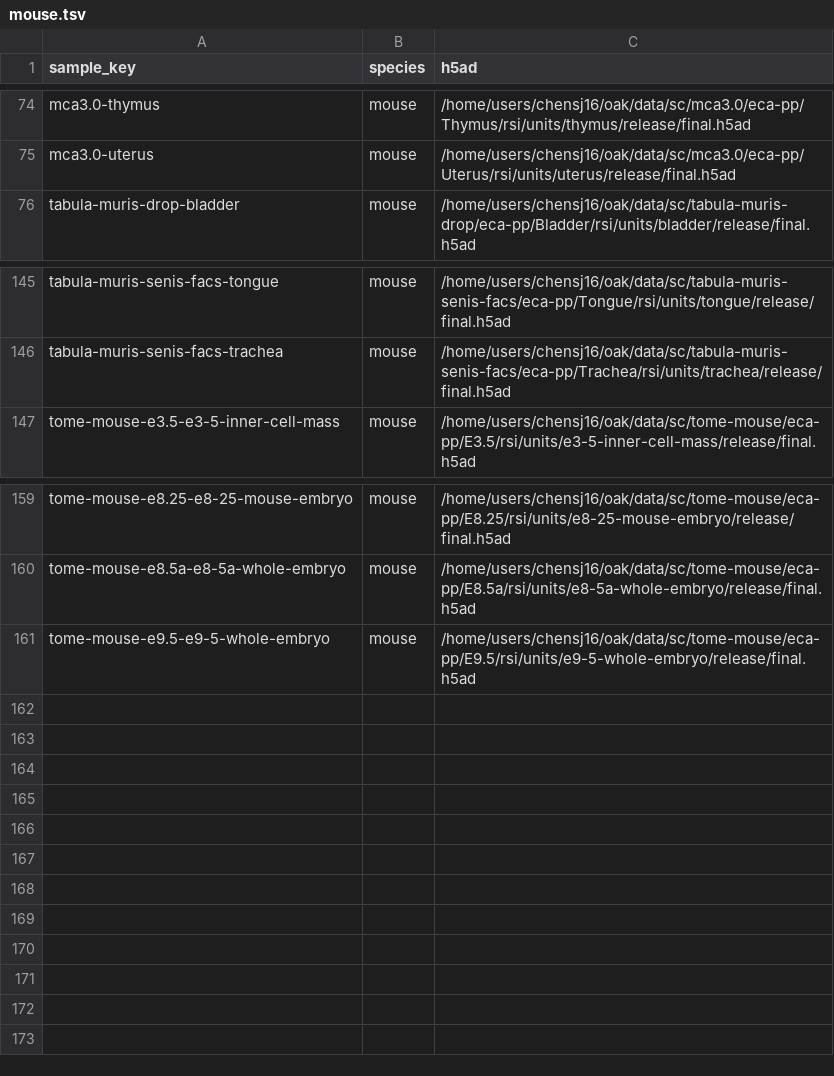
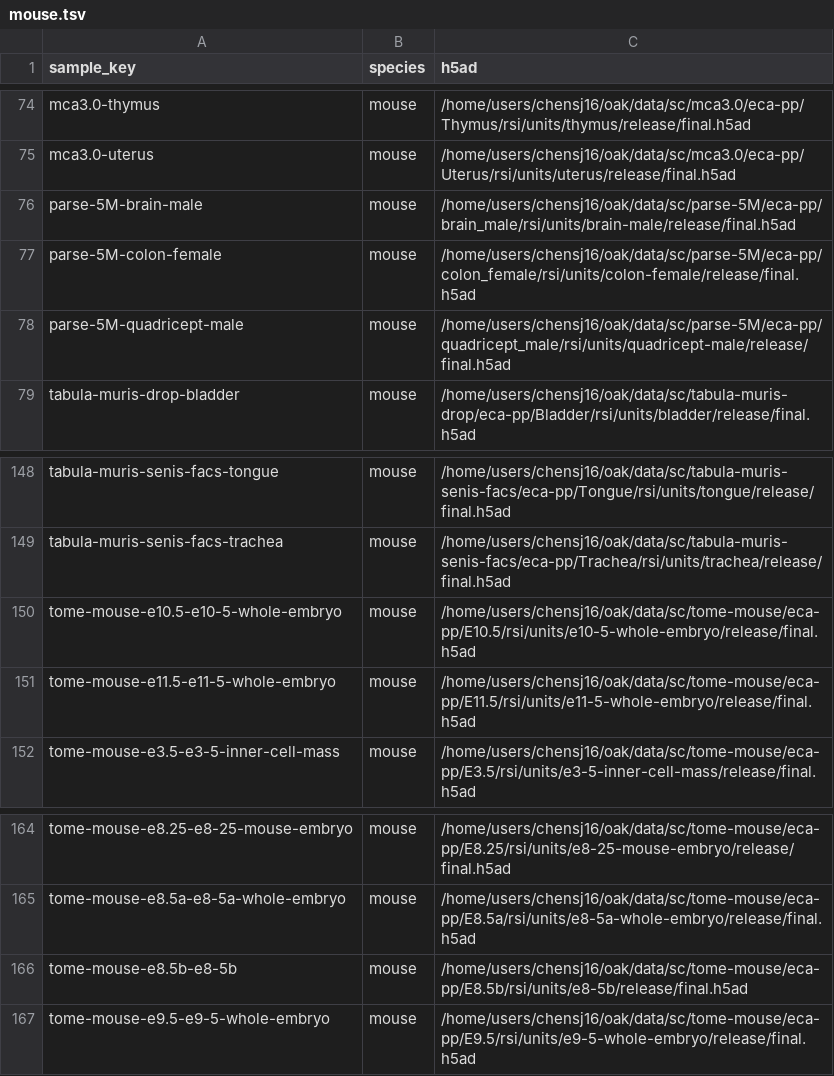
Before and after one commit to chansigit/eca-feature-sel, a TSV file: mouse.tsv, drawn as a sheet; only a part is shown, gaps mark what is left out.

Commit message:
Final pipeline, FM category lists, MGI biotypes, user-facing README
- pipeline.sh: scan -> ref -> measure (incremental) -> build -> votes
- build writes genes_<sp>.tsv (selected genes only) next to vocab_<sp>.tsv
- category_keep / category_drop accept Ensembl biotypes as well as is_* flags
- reference: Ensembl 116 + MGI MRK_List2 feature types for MGI-keyed ids,
  so every corpus gene has a biotype
- config: s_min 1.3, protein_coding >= 3 votes, default >= 10; keep IG/TR
  constant + sex genes; drop pseudogenes, V/D/J segments, small RNAs, TEC
- mouse.tsv: 166 rsi units (parse-5M, tome E8.5b/E10.5/E11.5 added)
- README rewritten for users; design doc updated

```diff
--- a/mouse.tsv
+++ b/mouse.tsv
@@ -75,2 +75,5 @@ mca3.0-thymus	mouse	/home/users/chensj16/oak/data/sc/mca3.0/eca-pp/Thymus/rsi/un
 mca3.0-uterus	mouse	/home/users/chensj16/oak/data/sc/mca3.0/eca-pp/Uterus/rsi/units/uterus/release/final.h5ad
+parse-5M-brain-male	mouse	/home/users/chensj16/oak/data/sc/parse-5M/eca-pp/brain_male/rsi/units/brain-male/release/final.h5ad
+parse-5M-colon-female	mouse	/home/users/chensj16/oak/data/sc/parse-5M/eca-pp/colon_female/rsi/units/colon-female/release/final.h5ad
+parse-5M-quadricept-male	mouse	/home/users/chensj16/oak/data/sc/parse-5M/eca-pp/quadricept_male/rsi/units/quadricept-male/release/final.h5ad
 tabula-muris-drop-bladder	mouse	/home/users/chensj16/oak/data/sc/tabula-muris-drop/eca-pp/Bladder/rsi/units/bladder/release/final.h5ad
@@ -146,2 +149,4 @@ tabula-muris-senis-facs-tongue	mouse	/home/users/chensj16/oak/data/sc/tabula-mur
 tabula-muris-senis-facs-trachea	mouse	/home/users/chensj16/oak/data/sc/tabula-muris-senis-facs/eca-pp/Trachea/rsi/units/trachea/release/final.h5ad
+tome-mouse-e10.5-e10-5-whole-embryo	mouse	/home/users/chensj16/oak/data/sc/tome-mouse/eca-pp/E10.5/rsi/units/e10-5-whole-embryo/release/final.h5ad
+tome-mouse-e11.5-e11-5-whole-embryo	mouse	/home/users/chensj16/oak/data/sc/tome-mouse/eca-pp/E11.5/rsi/units/e11-5-whole-embryo/release/final.h5ad
 tome-mouse-e3.5-e3-5-inner-cell-mass	mouse	/home/users/chensj16/oak/data/sc/tome-mouse/eca-pp/E3.5/rsi/units/e3-5-inner-cell-mass/release/final.h5ad
@@ -160,2 +165,3 @@ tome-mouse-e8.25-e8-25-mouse-embryo	mouse	/home/users/chensj16/oak/data/sc/tome-
 tome-mouse-e8.5a-e8-5a-whole-embryo	mouse	/home/users/chensj16/oak/data/sc/tome-mouse/eca-pp/E8.5a/rsi/units/e8-5a-whole-embryo/release/final.h5ad
+tome-mouse-e8.5b-e8-5b	mouse	/home/users/chensj16/oak/data/sc/tome-mouse/eca-pp/E8.5b/rsi/units/e8-5b/release/final.h5ad
 tome-mouse-e9.5-e9-5-whole-embryo	mouse	/home/users/chensj16/oak/data/sc/tome-mouse/eca-pp/E9.5/rsi/units/e9-5-whole-embryo/release/final.h5ad
```
Also changed, not shown: 5 other files.
